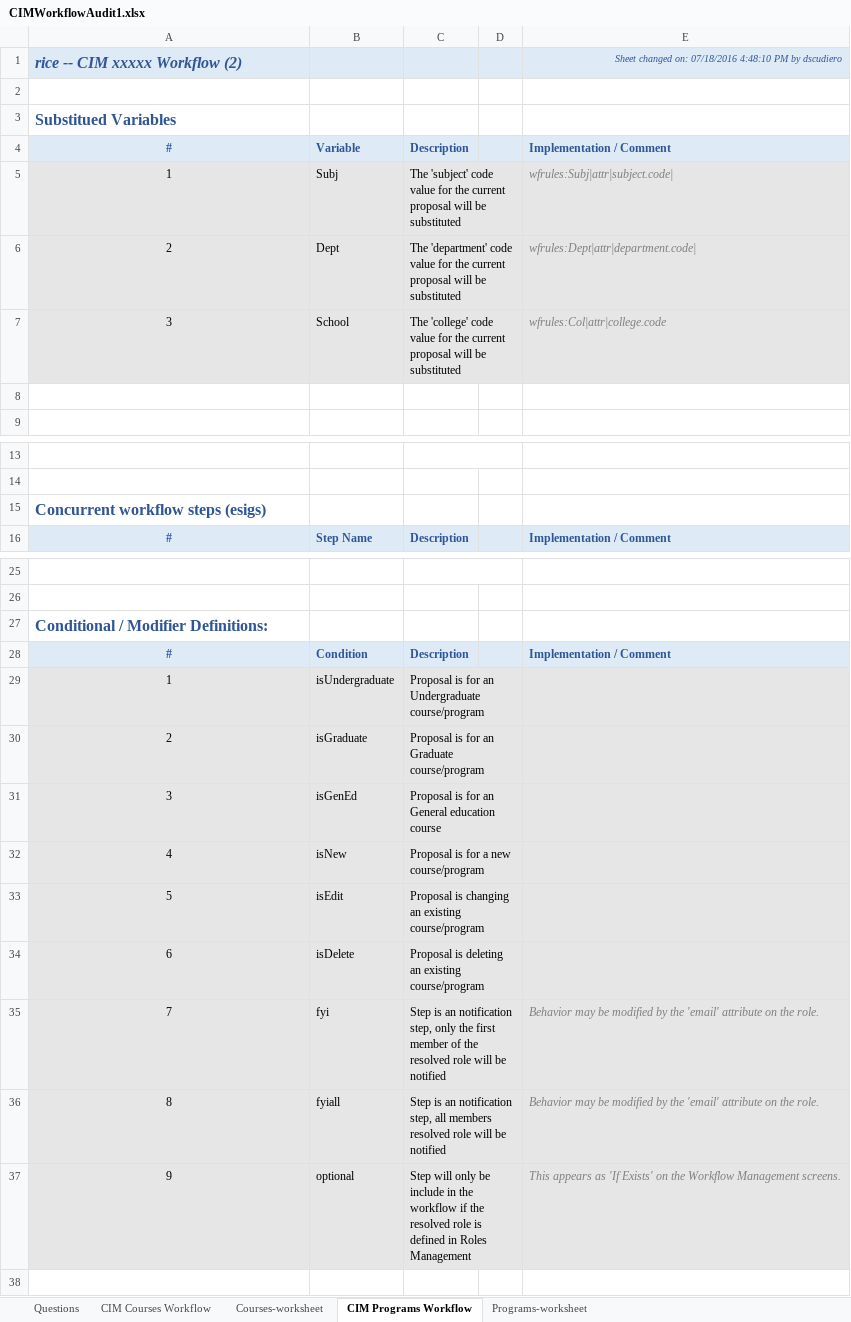
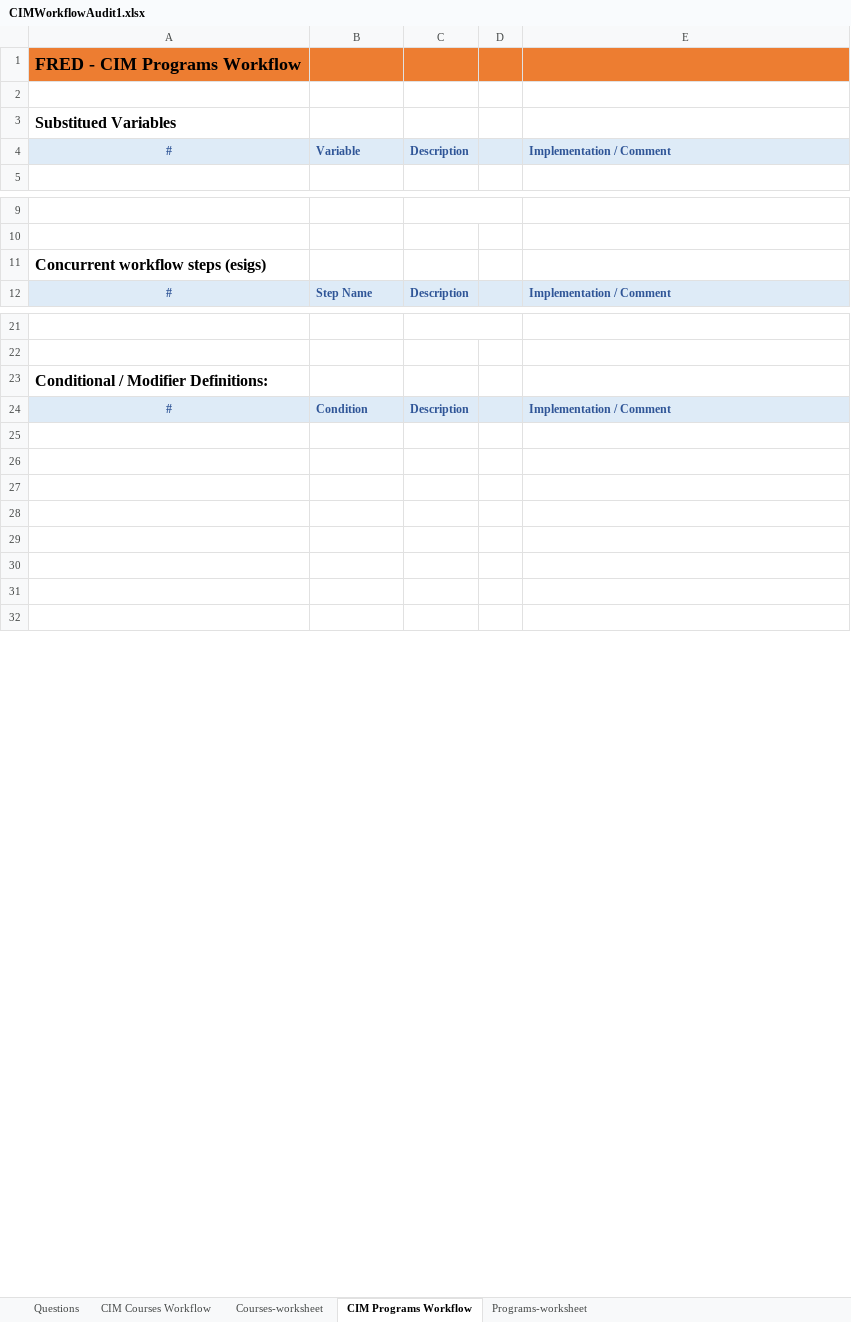
Before and after one commit to scudiero/tools, an Excel workbook: workbooks/CIMWorkflowAudit1.xlsx, sheet CIM Programs Workflow, drawn as a sheet; only a part is shown, gaps mark what is left out; values as stored, in another font and other column widths than the file's, no borders; removed rows and columns are numbered as before the commit, all else as after; the diff names each change by its address in the sheet, - before the commit and + after, or states it on an @@ line.

Commit message:
Format header records

```diff
--- a/workbooks/CIMWorkflowAudit1.xlsx (sheet CIM Programs Workflow)
+++ b/workbooks/CIMWorkflowAudit1.xlsx (sheet CIM Programs Workflow)
-row 1: rice -- CIM xxxxx Workflow (2) |  |  |  | Sheet changed on: 07/18/2016 4:48:10 PM by dscudiero
+row 1: FRED - CIM Programs Workflow
-A3 text colour: #2F5597
+A3 text colour: black
-row 5: 1 | Subj | The 'subject' code value for the current proposal will be substituted |  | wfrules:Subj|attr|subject.code
-row 6: 2 | Dept | The 'department' code value for the current proposal will be substituted |  | wfrules:Dept|attr|department.code
-row 7: 3 | School | The 'college' code value for the current proposal will be substituted |  | wfrules:Col|attr|college.code
-row 8: (empty)
-A11 text colour: #2F5597
+A11 text colour: black
-A23 text colour: #2F5597
+A23 text colour: black
-row 25: 1 | isUndergraduate | Proposal is for an Undergraduate course/program
+row 25: (empty)
-A25:E31 fill: #E7E6E6
+A25:E31 fill: none
-C29:D29 merged
-row 26: 2 | isGraduate | Proposal is for an Graduate course/program
+row 26: (empty)
-C30:D30 merged
-row 27: 3 | isGenEd | Proposal is for an General education course
+row 27: (empty)
-C31:D31 merged
-row 28: 4 | isNew | Proposal is for a new course/program
+row 28: (empty)
-C32:D32 merged
-row 29: 5 | isEdit | Proposal is changing an existing course/program
+row 29: (empty)
-C33:D33 merged
-row 30: 6 | isDelete | Proposal is deleting an existing course/program
+row 30: (empty)
-C34:D34 merged
-row 31: 7 | fyi | Step is an notification step, only the first member of the resolved role will be notified |  | Behavior may be modified by the 'email' attribute on the role.
+row 31: (empty)
-C35:D35 merged
-row 36: 8 | fyiall | Step is an notification step, all members resolved role will be notified |  | Behavior may be modified by the 'email' attribute on the role.
-row 37: 9 | optional | Step will only be include in the workflow if the resolved role is defined in Roles Management |  | This appears as 'If Exists' on the Workflow Management screens.
```
Also changed, not shown: sheet Questions, sheet CIM Courses Workflow.
